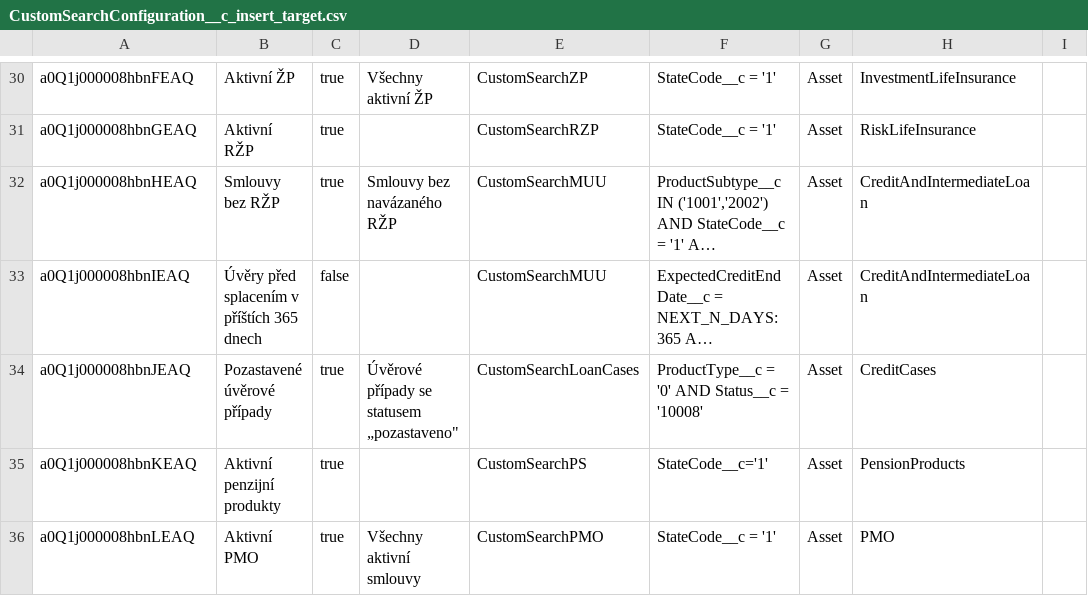
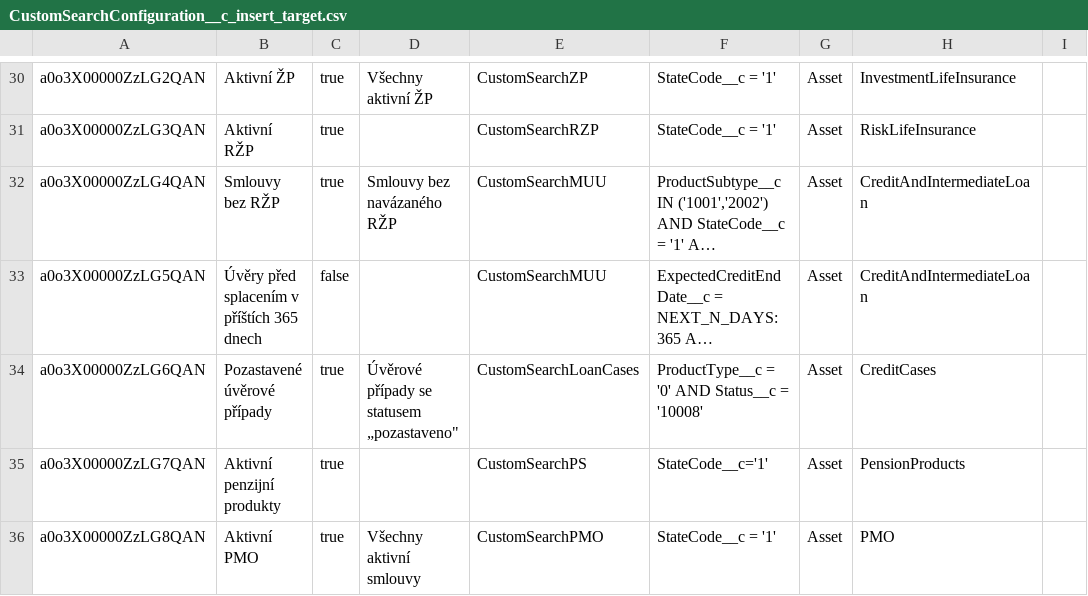
Before and after one commit to psorafa/CMSS, a CSV file: data/custom-search/target/CustomSearchConfiguration__c_insert_target.csv, drawn as a sheet; only a part is shown, gaps mark what is left out; long unchanged cells end in …; the diff covers the shown part only; the diff names each change by its address in the sheet, - before the commit and + after, or states it on an @@ line.

```diff
--- a/data/custom-search/target/CustomSearchConfiguration__c_insert_target.csv
+++ b/data/custom-search/target/CustomSearchConfiguration__c_insert_target.csv
-A30: a0Q1j000008hbnFEAQ
+A30: a0o3X00000ZzLG2QAN
-A31: a0Q1j000008hbnGEAQ
+A31: a0o3X00000ZzLG3QAN
-A32: a0Q1j000008hbnHEAQ
+A32: a0o3X00000ZzLG4QAN
-A33: a0Q1j000008hbnIEAQ
+A33: a0o3X00000ZzLG5QAN
-A34: a0Q1j000008hbnJEAQ
+A34: a0o3X00000ZzLG6QAN
-A35: a0Q1j000008hbnKEAQ
+A35: a0o3X00000ZzLG7QAN
-A36: a0Q1j000008hbnLEAQ
+A36: a0o3X00000ZzLG8QAN
```
Also changed, not shown: 1 added row, 1 removed row and 27 edited cells elsewhere in this file, data/custom-search/RecordType.csv, data/custom-search/target/RecordType_readonly_target.csv, 1 other file.
